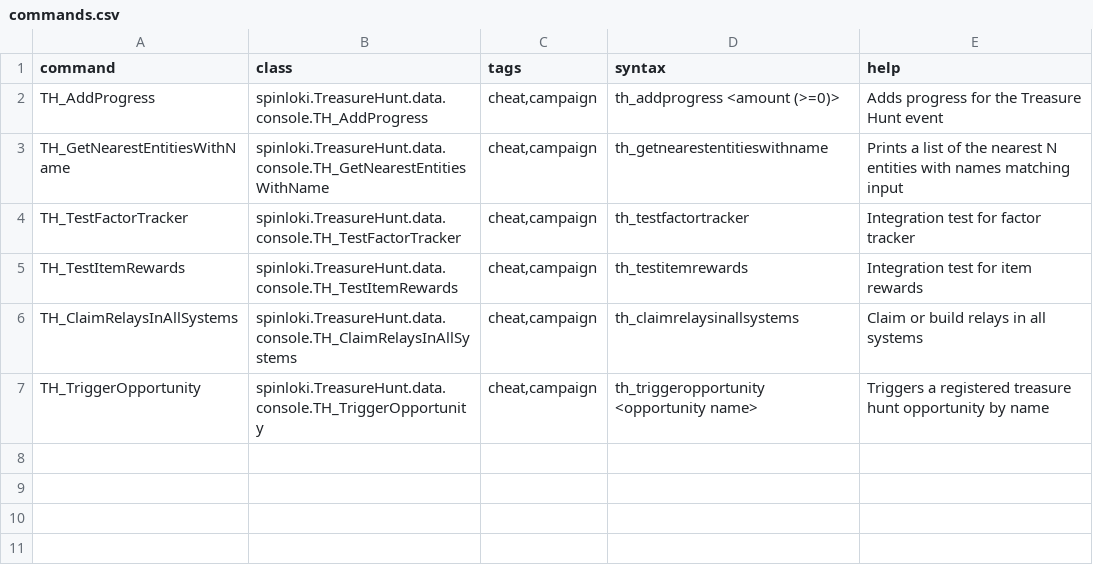
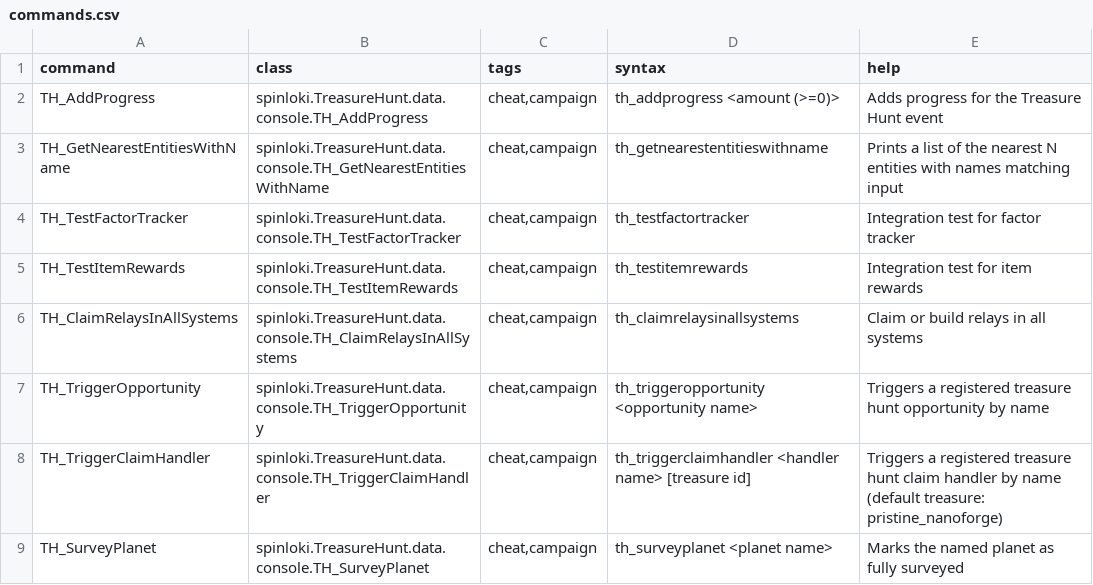
Before and after one commit to spinloki/TreasureHunt, a CSV file: data/console/commands.csv, drawn as a sheet; the diff names each change by its address in the sheet, - before the commit and + after, or states it on an @@ line.

Commit message:
More API in service of TreasureHuntStory

```diff
--- a/data/console/commands.csv
+++ b/data/console/commands.csv
+row 8: TH_TriggerClaimHandler | spinloki.TreasureHunt.data.console.TH_TriggerClaimHandler | cheat,campaign | th_triggerclaimhandler <handler name> [treasure id] | Triggers a registered treasure hunt claim handler by name (default treasure: pristine_nanoforge)
+row 9: TH_SurveyPlanet | spinloki.TreasureHunt.data.console.TH_SurveyPlanet | cheat,campaign | th_surveyplanet <planet name> | Marks the named planet as fully surveyed
```
Also changed, not shown: 11 other files.
